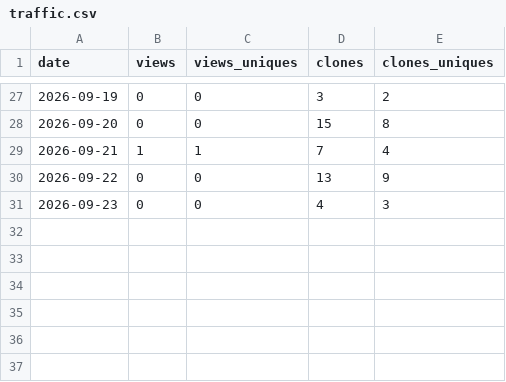
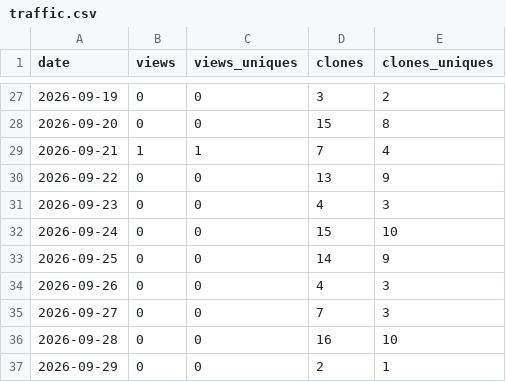
Before and after one commit to jerryliu0103/curation-discipline, a CSV file: metrics/traffic.csv, drawn as a sheet; only a part is shown, gaps mark what is left out; the diff names each change by its address in the sheet, - before the commit and + after, or states it on an @@ line.

```diff
--- a/metrics/traffic.csv
+++ b/metrics/traffic.csv
+row 32: 2026-09-24 | 0 | 0 | 15 | 10
+row 33: 2026-09-25 | 0 | 0 | 14 | 9
+row 34: 2026-09-26 | 0 | 0 | 4 | 3
+row 35: 2026-09-27 | 0 | 0 | 7 | 3
+row 36: 2026-09-28 | 0 | 0 | 16 | 10
+row 37: 2026-09-29 | 0 | 0 | 2 | 1
```
Also changed, not shown: metrics/repo.csv.
